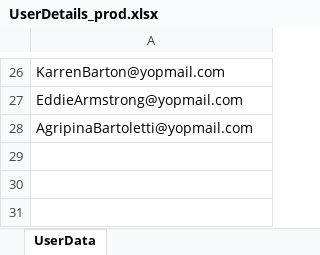
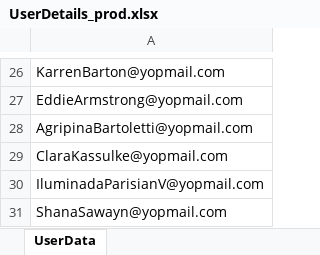
Before and after one commit to nishantsharma-dic/MYBharat-Automation, an Excel workbook: resources/UserDetails_prod.xlsx, sheet UserData, drawn as a sheet; only a part is shown, gaps mark what is left out; values as stored, in another font and other column widths than the file's, no borders; the diff names each change by its address in the sheet, - before the commit and + after, or states it on an @@ line.

```diff
--- a/resources/UserDetails_prod.xlsx (sheet UserData)
+++ b/resources/UserDetails_prod.xlsx (sheet UserData)
+row 29: ClaraKassulke@yopmail.com
+row 30: IluminadaParisianV@yopmail.com
+row 31: ShanaSawayn@yopmail.com
```
Also changed, not shown: resources/Create_Mega_Event_prod1.xlsx.
